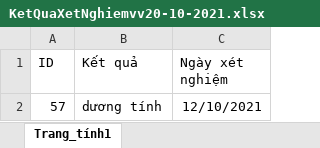
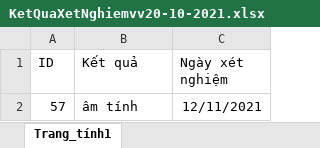
Before and after one commit to ltk84/QuanLyKhuCachLy, an Excel workbook: scriptDatabase/KetQuaXetNghiemvv20-10-2021.xlsx, sheet Trang_tính1, drawn as a sheet; values as stored, in another font and other column widths than the file's, no borders; the diff names each change by its address in the sheet, - before the commit and + after, or states it on an @@ line.

```diff
--- a/scriptDatabase/KetQuaXetNghiemvv20-10-2021.xlsx (sheet Trang_tính1)
+++ b/scriptDatabase/KetQuaXetNghiemvv20-10-2021.xlsx (sheet Trang_tính1)
-B2 (Kết quả): dương tính
+B2 (Kết quả): âm tính
-C2 (Ngày xét nghiệm): 12/10/2021
+C2 (Ngày xét nghiệm): 12/11/2021
```
Also changed, not shown: 3 other files.
